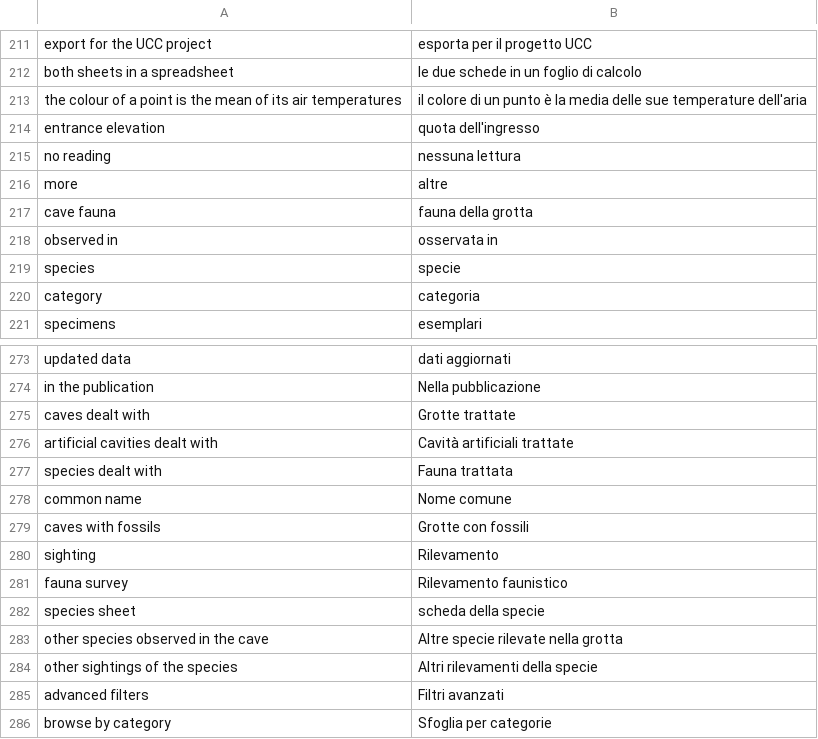
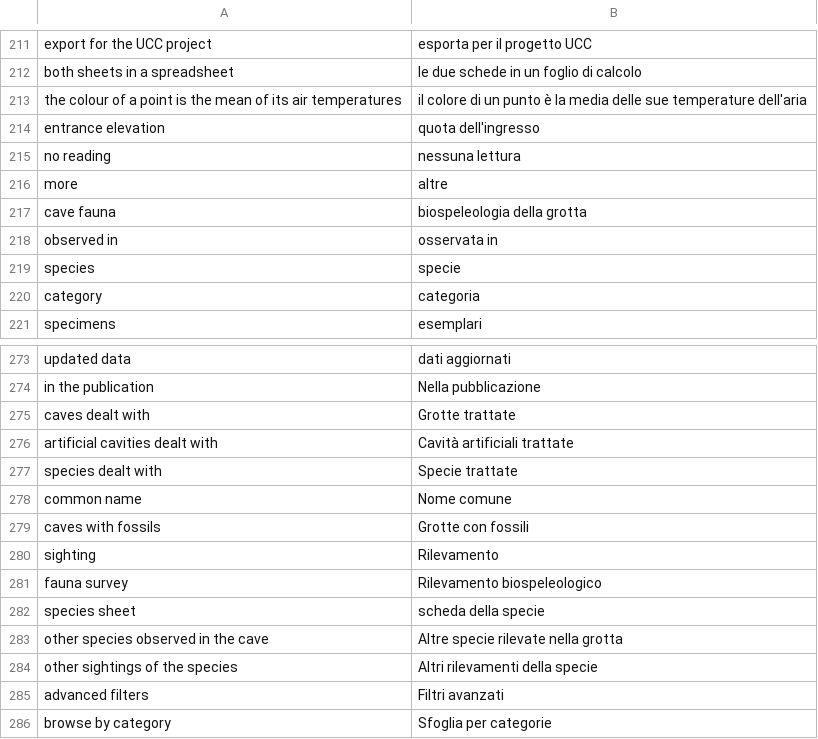
Before and after one commit to speleoalex/openkis, a CSV file: extra/openkis/languages/it/lang.csv, drawn as a sheet; only a part is shown, gaps mark what is left out; the diff covers the shown part only.

Commit message:
Biospeleology: fauna menu renamed, organism icons on the fauna map
The species are not only animals (fungi category added in 1cc9fb0): the menu
is now Biospeleologia (Species, Biospeleological surveys, Biospeleological
map) in the default section titles, page intros, Italian labels, field labels
of ctl_caves/ctl_artificials and the Liguria PDF.

Fauna map: openkis_FaunaGroups() defines 20 groups of organisms with an emoji
(bats, other mammals, birds, reptiles, amphibians, fish, beetles, flies,
moths, crickets, other insects, spiders and other arachnids, scorpions and
pseudoscorpions, crustaceans, millipedes, worms, snails, fungi, other,
not classified); openkis_FaunaGroupKey() picks the group from order, class
and phylum of the species sheet, and openkis_FaunaTaxonomyFromGenus() takes
them from another sheet of the same genus when the sheet has none or the
cited name has no sheet. openkis_fauna.php returns the group of each species,
the groups of each place and the icons in the legend; the popup shows the
icon before each species. OPS_Map draws a label with the icons above each
point (at most 4, then +n) on a decluttered layer: labels that would overlap
stay hidden until zoom, the places with more species first; an emoji the
browser cannot draw is replaced by a plain character. The legend lists the
icons in a collapsible "Organisms" line. OPS_Map.js v20261109a, manuals updated.

```diff
--- a/extra/openkis/languages/it/lang.csv
+++ b/extra/openkis/languages/it/lang.csv
@@ -216,3 +216,3 @@
 "more","altre"
-"cave fauna","fauna della grotta"
+"cave fauna","biospeleologia della grotta"
 "observed in","osservata in"
@@ -276,3 +276,3 @@
 "artificial cavities dealt with","Cavità artificiali trattate"
-"species dealt with","Fauna trattata"
+"species dealt with","Specie trattate"
 "common name","Nome comune"
@@ -280,3 +280,3 @@
 "sighting","Rilevamento"
-"fauna survey","Rilevamento faunistico"
+"fauna survey","Rilevamento biospeleologico"
 "species sheet","scheda della specie"
```
Also changed, not shown: 17 added rows and 5 edited cells elsewhere in this file, 20 other files.
